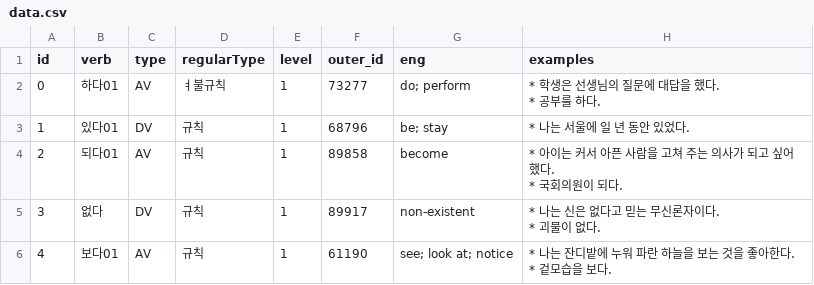
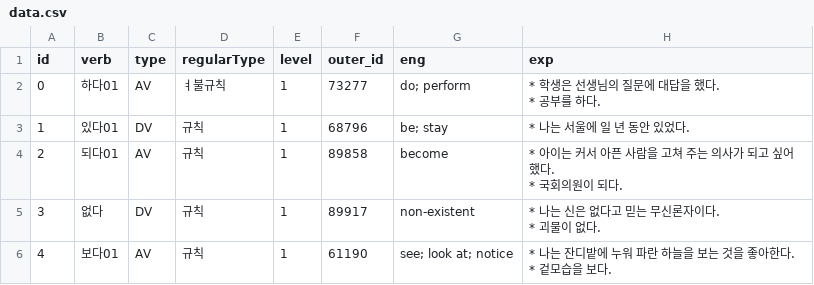
Before and after one commit to js30703/hangeulpha-next, a CSV file: data.csv, drawn as a sheet; only a part is shown.

```diff
--- a/data.csv
+++ b/data.csv
@@ -1,2 +1,2 @@
-id,verb,type,regularType,level,outer_id,eng,examples
+id,verb,type,regularType,level,outer_id,eng,exp
 0,"하다01",AV,"ㅕ불규칙",1,73277,"do; perform","* 학생은 선생님의 질문에 대답을 했다.
```
Also changed, not shown: 24 other files.
